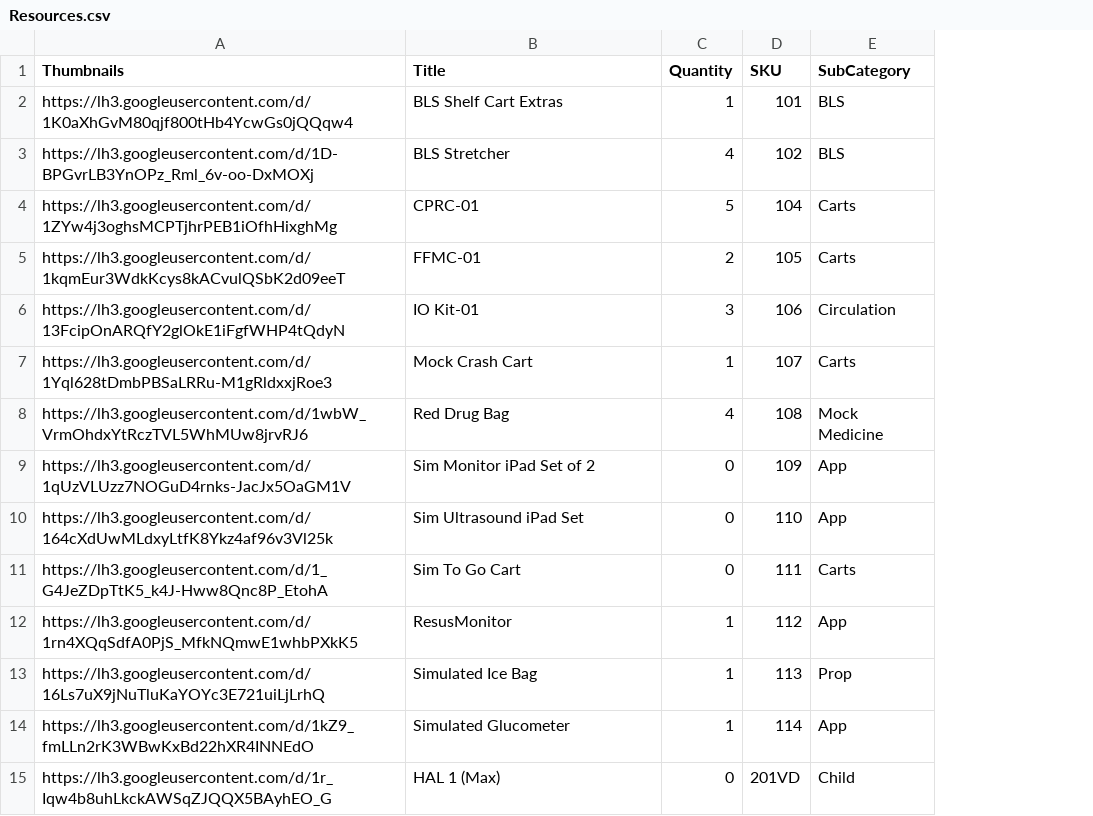
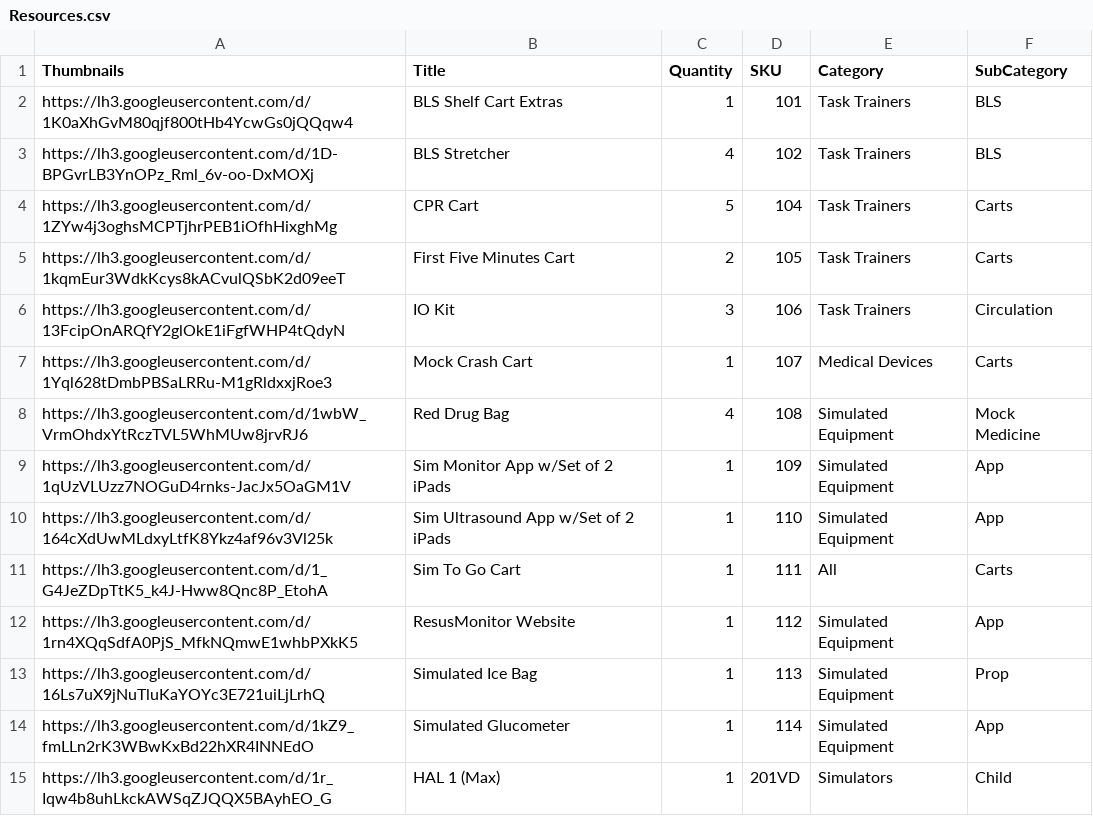
Before and after one commit to BCCWSIM/csvlocal, a CSV file: Resources.csv, drawn as a sheet; only a part is shown; the diff covers the shown part only; the diff names each change by its address in the sheet, - before the commit and + after, or states it on an @@ line.

Commit message:
Add files via upload

```diff
--- a/Resources.csv
+++ b/Resources.csv
+column E (Category), rows 2-15: Task Trainers | Task Trainers | Task Trainers | Task Trainers | Task Trainers | Medical Devices | Simulated Equipment | Simulated Equipment | Simulated Equipment | All | Simulated Equipment | Simulated Equipment | Simulated Equipment | Simulators
-B4 (Title): CPRC-01
+B4 (Title): CPR Cart
-B5 (Title): FFMC-01
+B5 (Title): First Five Minutes Cart
-B6 (Title): IO Kit-01
+B6 (Title): IO Kit
-B9 (Title): Sim Monitor iPad Set of 2
+B9 (Title): Sim Monitor App w/Set of 2 iPads
-C9:C11 (Quantity): 0
+C9:C11 (Quantity): 1
-B10 (Title): Sim Ultrasound iPad Set
+B10 (Title): Sim Ultrasound App w/Set of 2 iPads
-B12 (Title): ResusMonitor
+B12 (Title): ResusMonitor Website
-C15 (Quantity): 0
+C15 (Quantity): 1
```
Also changed, not shown: 35 edited cells elsewhere in this file.
